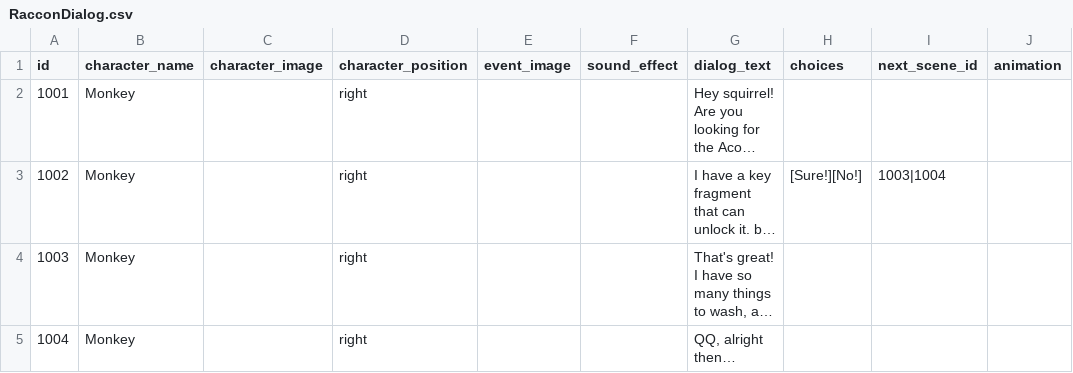
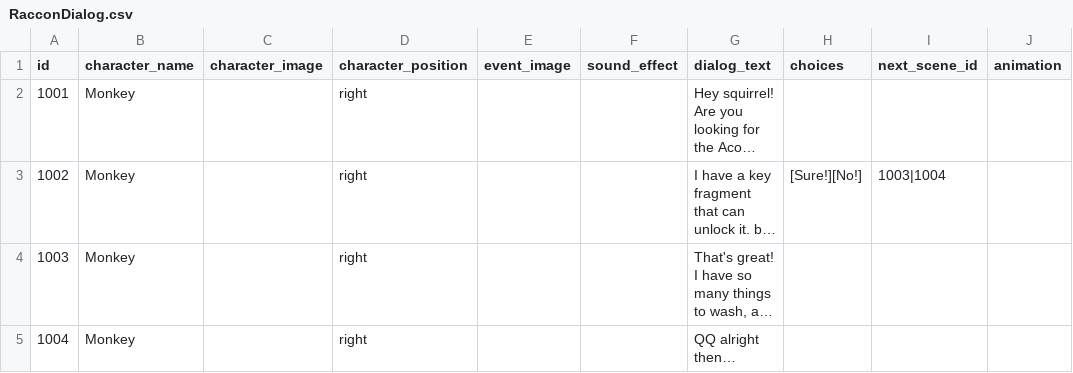
Before and after one commit to kyynk/Sylvaar, a CSV file: Assets/StreamingAssets/AVGScripts/RacconDialog.csv, drawn as a sheet; only a part is shown; long unchanged cells end in …; the diff names each change by its address in the sheet, - before the commit and + after, or states it on an @@ line.

```diff
--- a/Assets/StreamingAssets/AVGScripts/RacconDialog.csv
+++ b/Assets/StreamingAssets/AVGScripts/RacconDialog.csv
-G5 (dialog_text): QQ, alright then…
+G5 (dialog_text): QQ alright then…
```
Also changed, not shown: 1 other file.
